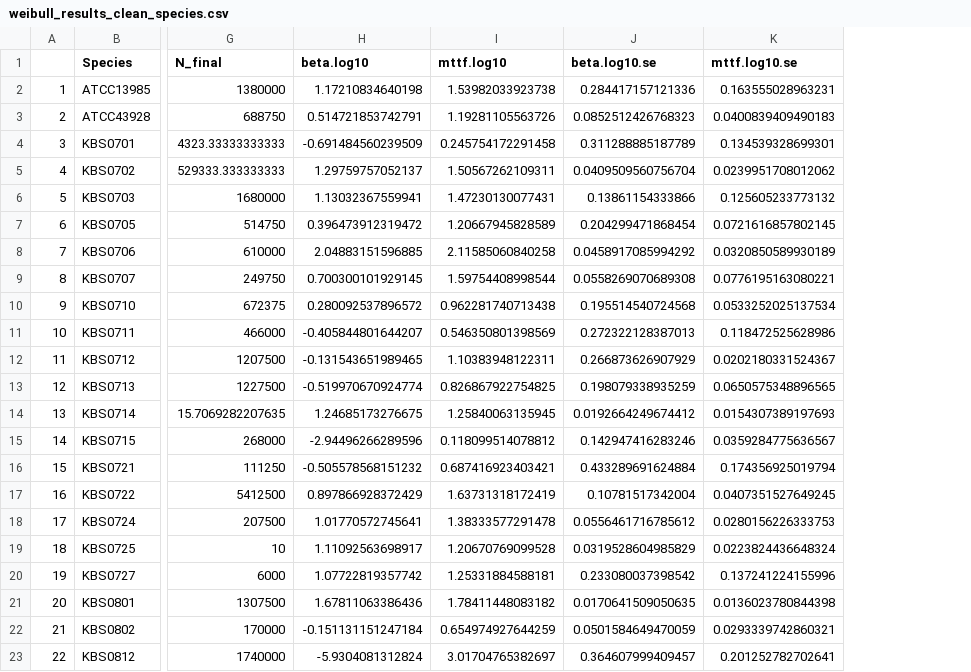
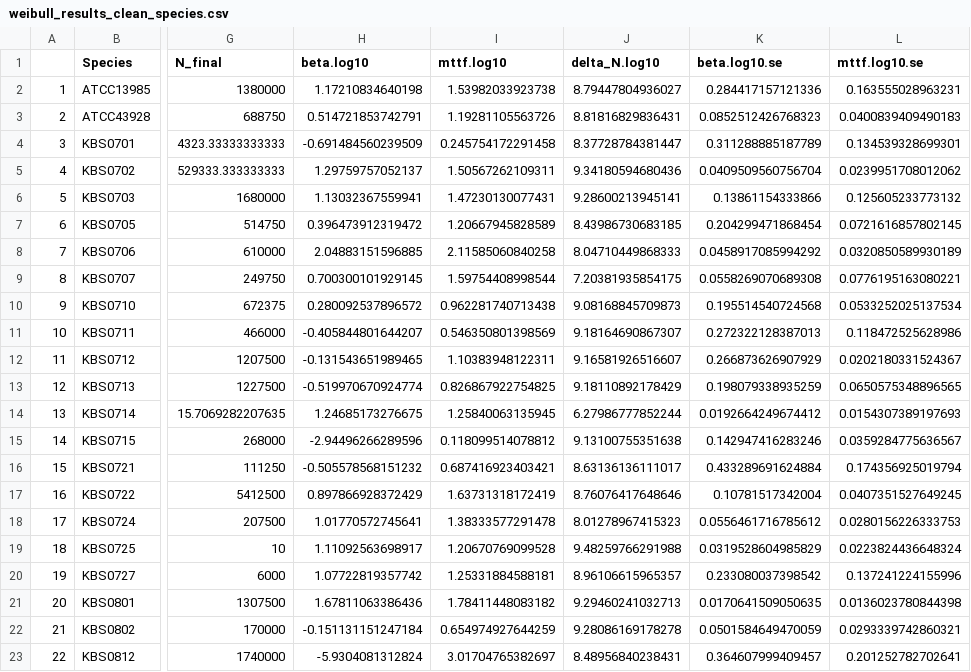
Before and after one commit to LennonLab/LTDE, a CSV file: data/demography/weibull_results_clean_species.csv, drawn as a sheet; only a part is shown, gaps mark what is left out; the diff names each change by its address in the sheet, - before the commit and + after, or states it on an @@ line.

```diff
--- a/data/demography/weibull_results_clean_species.csv
+++ b/data/demography/weibull_results_clean_species.csv
+column J (delta_N.log10), rows 2-23: 8.79447804936027 | 8.81816829836431 | 8.37728784381447 | 9.34180594680436 | 9.28600213945141 | 8.43986730683185 | 8.04710449868333 | 7.20381935854175 | 9.08168845709873 | 9.18164690867307 | 9.16581926516607 | 9.18110892178429 | 6.27986777852244 | 9.13100755351638 | 8.63136136111017 | 8.76076417648646 | 8.01278967415323 | 9.48259766291988 | 8.96106615965357 | 9.29460241032713 | 9.28086169178278 | 8.48956840238431
```
Also changed, not shown: 10 other files.
